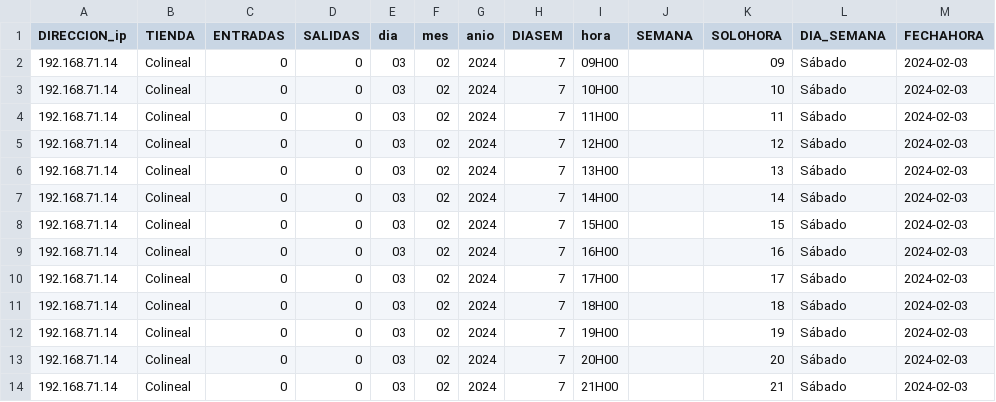
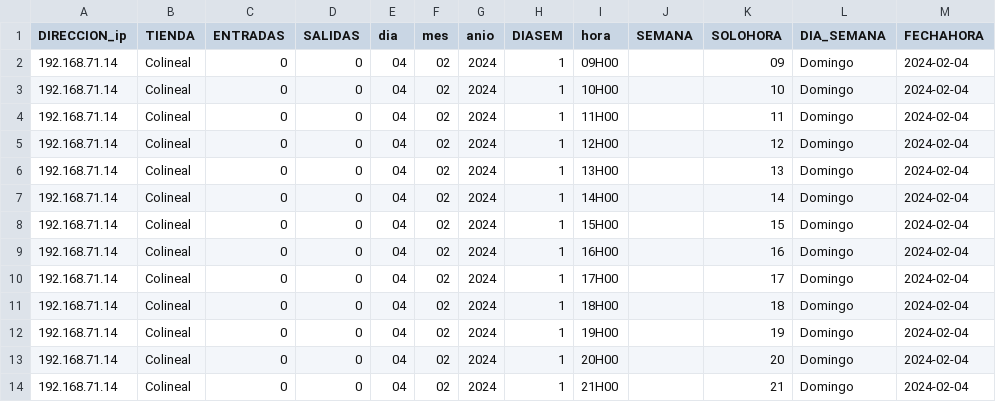
Before and after one commit to tecslab/axonBackend_node, a CSV file: visitorsData.csv, drawn as a sheet.

```diff
--- a/visitorsData.csv
+++ b/visitorsData.csv
@@ -1,14 +1,14 @@
 DIRECCION_ip,TIENDA,ENTRADAS,SALIDAS,dia,mes,anio,DIASEM,hora,SEMANA,SOLOHORA,DIA_SEMANA,FECHAHORA
-192.168.71.14,Colineal,0,0,03,02,2024,7,09H00,,09,Sábado,2024-02-03
-192.168.71.14,Colineal,0,0,03,02,2024,7,10H00,,10,Sábado,2024-02-03
-192.168.71.14,Colineal,0,0,03,02,2024,7,11H00,,11,Sábado,2024-02-03
-192.168.71.14,Colineal,0,0,03,02,2024,7,12H00,,12,Sábado,2024-02-03
-192.168.71.14,Colineal,0,0,03,02,2024,7,13H00,,13,Sábado,2024-02-03
-192.168.71.14,Colineal,0,0,03,02,2024,7,14H00,,14,Sábado,2024-02-03
-192.168.71.14,Colineal,0,0,03,02,2024,7,15H00,,15,Sábado,2024-02-03
-192.168.71.14,Colineal,0,0,03,02,2024,7,16H00,,16,Sábado,2024-02-03
-192.168.71.14,Colineal,0,0,03,02,2024,7,17H00,,17,Sábado,2024-02-03
-192.168.71.14,Colineal,0,0,03,02,2024,7,18H00,,18,Sábado,2024-02-03
-192.168.71.14,Colineal,0,0,03,02,2024,7,19H00,,19,Sábado,2024-02-03
-192.168.71.14,Colineal,0,0,03,02,2024,7,20H00,,20,Sábado,2024-02-03
-192.168.71.14,Colineal,0,0,03,02,2024,7,21H00,,21,Sábado,2024-02-03
+192.168.71.14,Colineal,0,0,04,02,2024,1,09H00,,09,Domingo,2024-02-04
+192.168.71.14,Colineal,0,0,04,02,2024,1,10H00,,10,Domingo,2024-02-04
+192.168.71.14,Colineal,0,0,04,02,2024,1,11H00,,11,Domingo,2024-02-04
+192.168.71.14,Colineal,0,0,04,02,2024,1,12H00,,12,Domingo,2024-02-04
+192.168.71.14,Colineal,0,0,04,02,2024,1,13H00,,13,Domingo,2024-02-04
+192.168.71.14,Colineal,0,0,04,02,2024,1,14H00,,14,Domingo,2024-02-04
+192.168.71.14,Colineal,0,0,04,02,2024,1,15H00,,15,Domingo,2024-02-04
+192.168.71.14,Colineal,0,0,04,02,2024,1,16H00,,16,Domingo,2024-02-04
+192.168.71.14,Colineal,0,0,04,02,2024,1,17H00,,17,Domingo,2024-02-04
+192.168.71.14,Colineal,0,0,04,02,2024,1,18H00,,18,Domingo,2024-02-04
+192.168.71.14,Colineal,0,0,04,02,2024,1,19H00,,19,Domingo,2024-02-04
+192.168.71.14,Colineal,0,0,04,02,2024,1,20H00,,20,Domingo,2024-02-04
+192.168.71.14,Colineal,0,0,04,02,2024,1,21H00,,21,Domingo,2024-02-04
```
Also changed, not shown: 4 other files.
